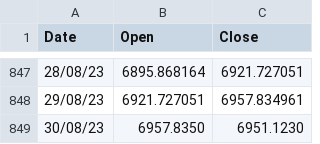
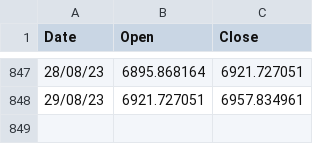
Before and after one commit to martabakCode/Prediction-IHSG, a CSV file: dataset.csv, drawn as a sheet; only a part is shown, gaps mark what is left out; the diff names each change by its address in the sheet, - before the commit and + after, or states it on an @@ line.

```diff
--- a/dataset.csv
+++ b/dataset.csv
-row 849: 30/08/23 | 6957.8350 | 6951.1230
```
Also changed, not shown: 1 other file.
